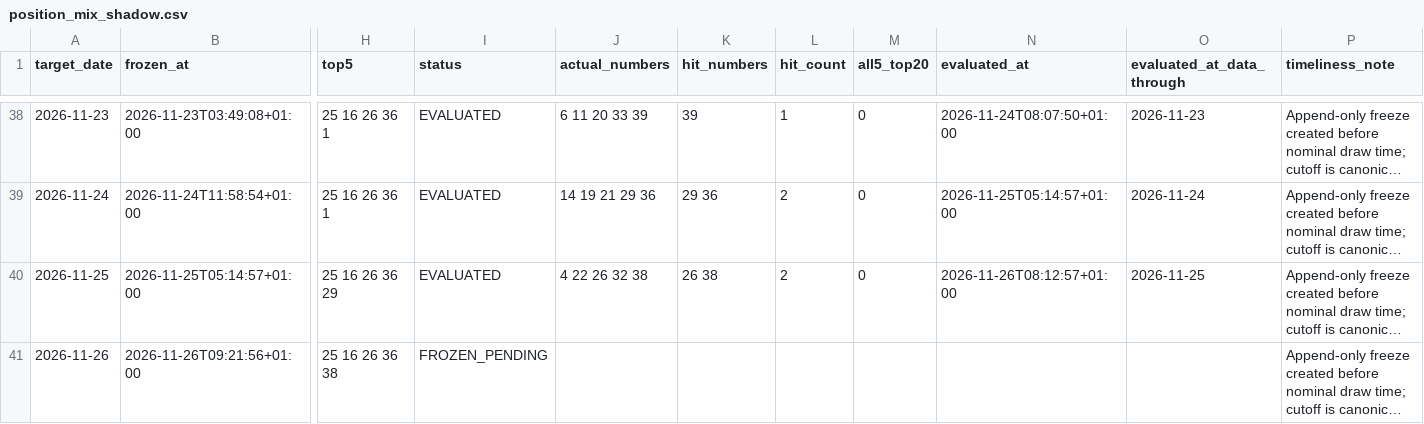
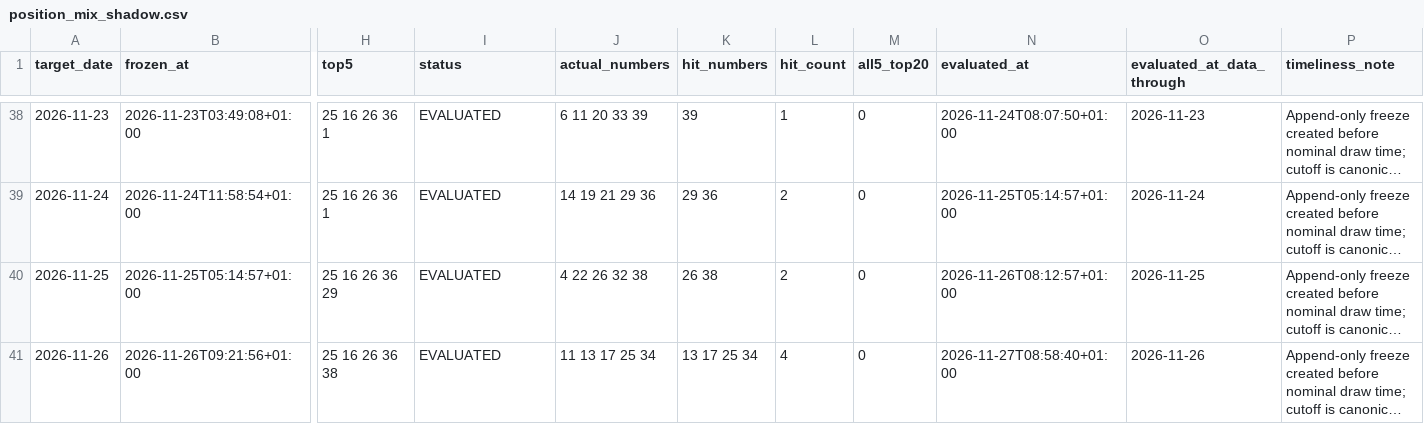
Before and after one commit to jamesnuvola/vincicasa-lab, a CSV file: reports/sequence_agent/position_mix_shadow.csv, drawn as a sheet; only a part is shown, gaps mark what is left out; long unchanged cells end in …; the diff names each change by its address in the sheet, - before the commit and + after, or states it on an @@ line.

Commit message:
SONAR: evaluate pre-frozen positional forecast for 2026-11-26

```diff
--- a/reports/sequence_agent/position_mix_shadow.csv
+++ b/reports/sequence_agent/position_mix_shadow.csv
-I41 (status): FROZEN_PENDING
+I41 (status): EVALUATED
-J41 (actual_numbers): (empty)
+J41 (actual_numbers): 11 13 17 25 34
-K41 (hit_numbers): (empty)
+K41 (hit_numbers): 13 17 25 34
-L41 (hit_count): (empty)
+L41 (hit_count): 4
-M41 (all5_top20): (empty)
+M41 (all5_top20): 0
-N41 (evaluated_at): (empty)
+N41 (evaluated_at): 2026-11-27T08:58:40+01:00
-O41 (evaluated_at_data_through): (empty)
+O41 (evaluated_at_data_through): 2026-11-26
```
